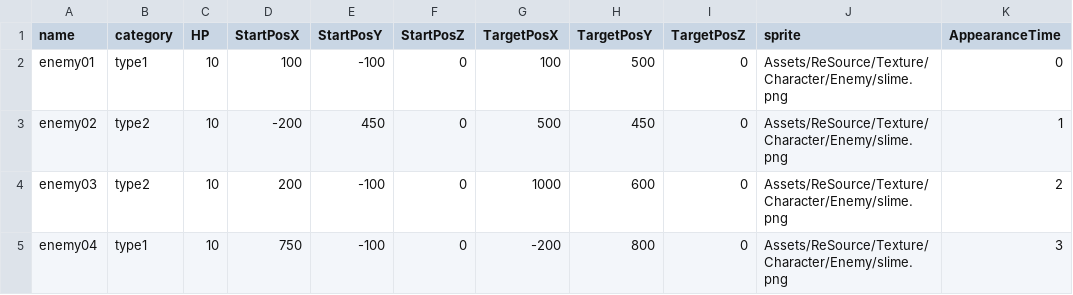
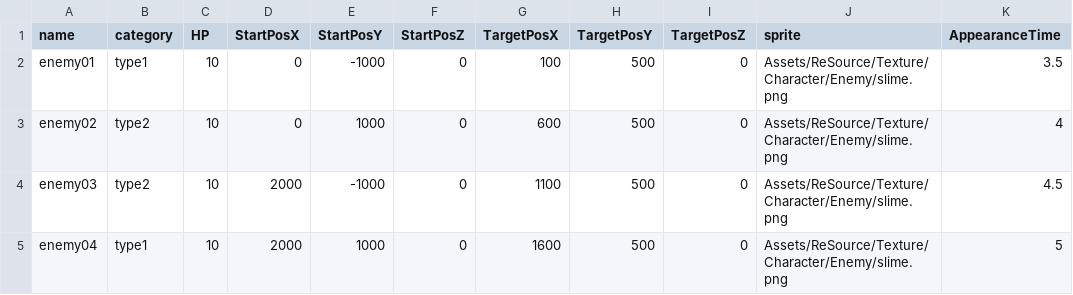
Before and after one commit to HondakazuhiroAirton/GameAward, a CSV file: Assets/Scenes/Suzumura/Resources/CSVenemy.csv, drawn as a sheet; only a part is shown; the diff names each change by its address in the sheet, - before the commit and + after, or states it on an @@ line.

```diff
--- a/Assets/Scenes/Suzumura/Resources/CSVenemy.csv
+++ b/Assets/Scenes/Suzumura/Resources/CSVenemy.csv
-D2 (StartPosX): 100
+D2 (StartPosX): 0
-E2 (StartPosY): -100
+E2 (StartPosY): -1000
-K2 (AppearanceTime): 0
+K2 (AppearanceTime): 3.5
-D3 (StartPosX): -200
+D3 (StartPosX): 0
-E3 (StartPosY): 450
+E3 (StartPosY): 1000
-G3 (TargetPosX): 500
+G3 (TargetPosX): 600
-H3 (TargetPosY): 450
+H3 (TargetPosY): 500
-K3 (AppearanceTime): 1
+K3 (AppearanceTime): 4
-D4 (StartPosX): 200
+D4 (StartPosX): 2000
-E4 (StartPosY): -100
+E4 (StartPosY): -1000
-G4 (TargetPosX): 1000
+G4 (TargetPosX): 1100
-H4 (TargetPosY): 600
+H4 (TargetPosY): 500
-K4 (AppearanceTime): 2
+K4 (AppearanceTime): 4.5
-D5 (StartPosX): 750
+D5 (StartPosX): 2000
-E5 (StartPosY): -100
+E5 (StartPosY): 1000
-G5 (TargetPosX): -200
+G5 (TargetPosX): 1600
-H5 (TargetPosY): 800
+H5 (TargetPosY): 500
-K5 (AppearanceTime): 3
+K5 (AppearanceTime): 5
```
Also changed, not shown: 5 other files.
